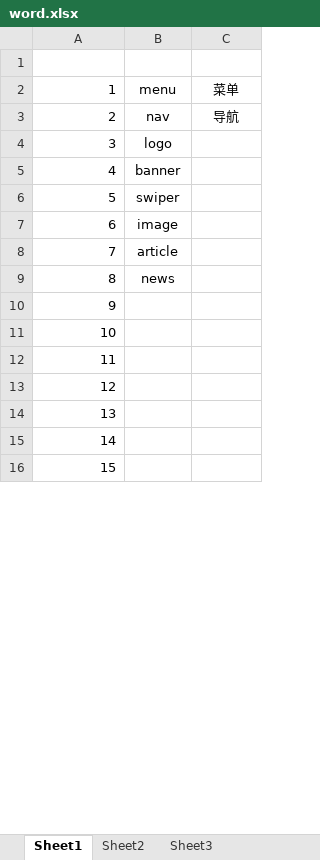
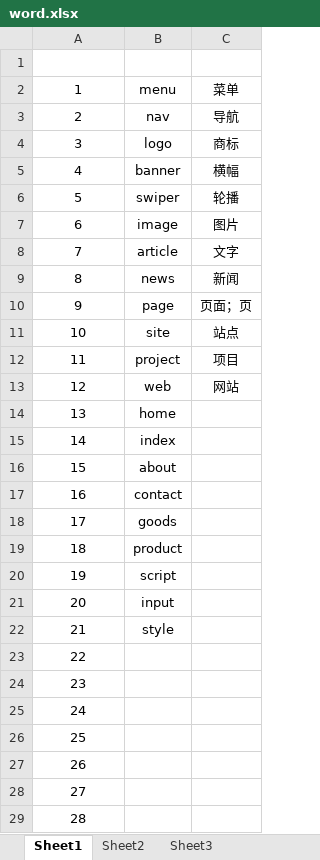
Before and after one commit to 4yop/miscellaneous, an Excel workbook: word/word.xlsx, sheet Sheet1, drawn as a sheet; only a part is shown; values as stored, in another font and other column widths than the file's, no borders; conditional formats not drawn; addresses are those after the commit; the diff covers the shown part only; the diff names each change by its address in the sheet, - before the commit and + after, or states it on an @@ line.

```diff
--- a/word/word.xlsx (sheet Sheet1)
+++ b/word/word.xlsx (sheet Sheet1)
-A2:A9 alignment: right
+A2:A9 alignment: center
-C4: (empty)
+C4: 商标
-C5: (empty)
+C5: 横幅
-C6: (empty)
+C6: 轮播
-C7: (empty)
+C7: 图片
-C8: (empty)
+C8: 文字
-C9: (empty)
+C9: 新闻
+row 10: 9 | page | 页面；页
+row 11: 10 | site | 站点
+row 12: 11 | project | 项目
+row 13: 12 | web | 网站
+row 14: 13 | home
+row 15: 14 | index
+row 16: 15 | about
+row 17: 16 | contact
+row 18: 17 | goods
+row 19: 18 | product
+row 20: 19 | script
+row 21: 20 | input
+row 22: 21 | style
@@ column A renumbered between rows 23 and 33 @@
-A23:A29 alignment: right
+A23:A29 alignment: center
```
Also changed, not shown: 18 added rows and cell formats elsewhere in this sheet, 2 other files.
